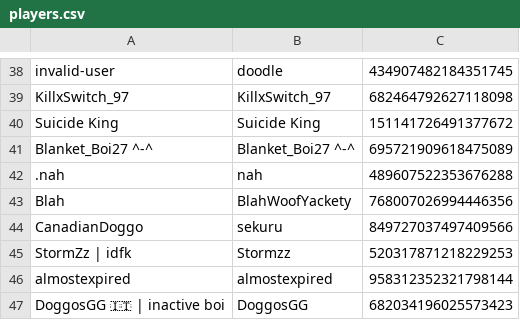
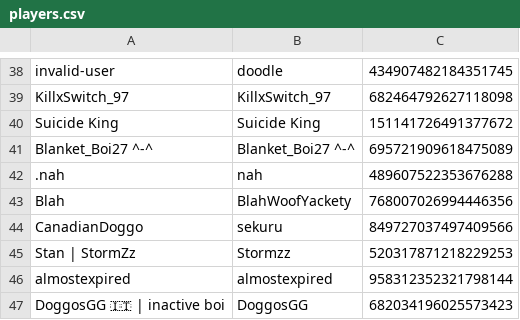
Before and after one commit to eyezayugh-rl/Scrubbys-Garage, a CSV file: Players/players.csv, drawn as a sheet; only a part is shown, gaps mark what is left out.

Commit message:
Updated Players

```diff
--- a/Players/players.csv
+++ b/Players/players.csv
@@ -44,3 +44,3 @@ Blah,BlahWoofYackety,768007026994446356
 CanadianDoggo,sekuru,849727037497409566
-StormZz | idfk,Stormzz,520317871218229253
+Stan | StormZz,Stormzz,520317871218229253
 almostexpired,almostexpired,958312352321798144
```
